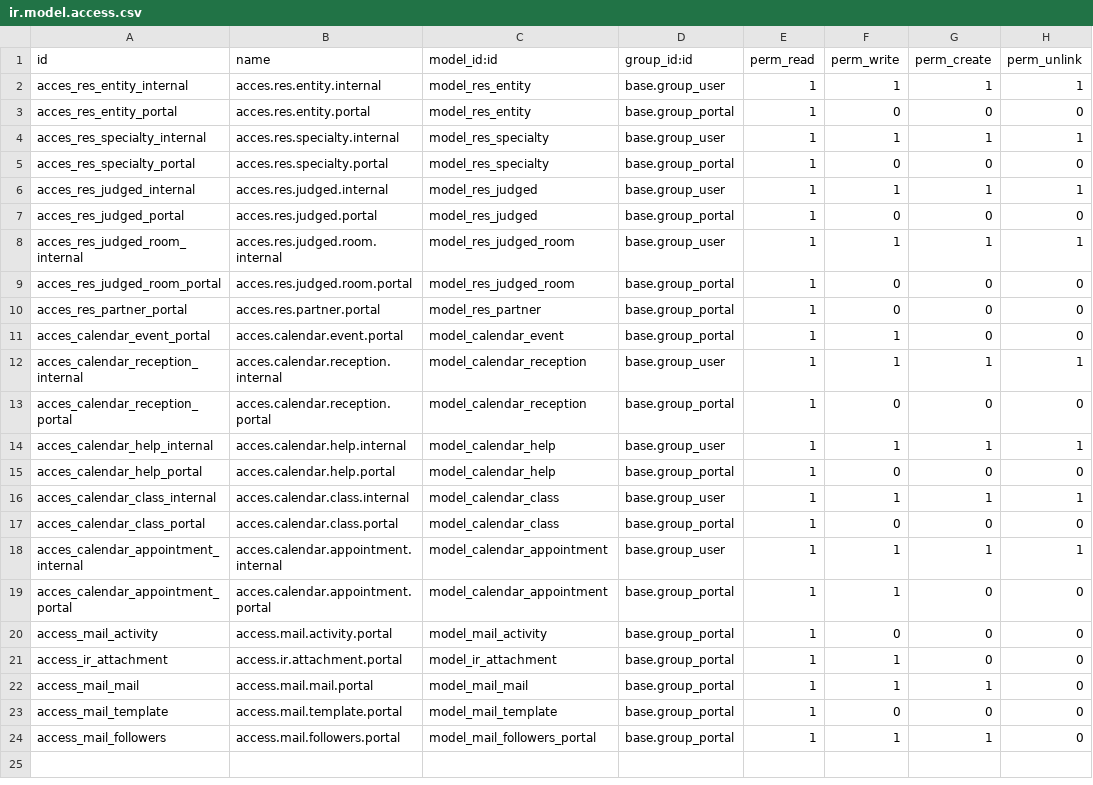
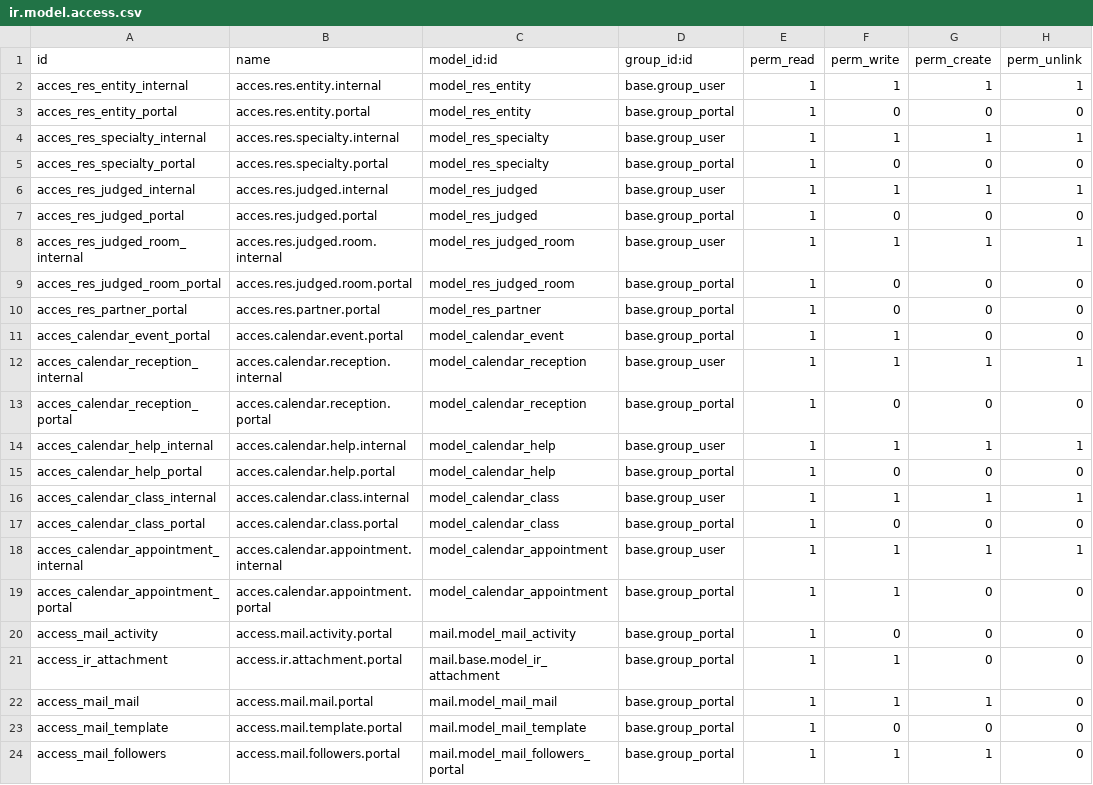
Before and after one commit to infotodoo/csj-odoo, a CSV file: calendar_csj/security/ir.model.access.csv, drawn as a sheet.

Commit message:
master [ADD] calendar_csj: Version 2.0 first release in production enviroment RC2.1.6

```diff
--- a/calendar_csj/security/ir.model.access.csv
+++ b/calendar_csj/security/ir.model.access.csv
@@ -19,6 +19,6 @@ acces_calendar_appointment_internal,acces.calendar.appointment.internal,model_ca
 acces_calendar_appointment_portal,acces.calendar.appointment.portal,model_calendar_appointment,base.group_portal,1,1,0,0
-access_mail_activity,access.mail.activity.portal,model_mail_activity,base.group_portal,1,0,0,0
-access_ir_attachment,access.ir.attachment.portal,model_ir_attachment,base.group_portal,1,1,0,0
-access_mail_mail,access.mail.mail.portal,model_mail_mail,base.group_portal,1,1,1,0
-access_mail_template,access.mail.template.portal,model_mail_template,base.group_portal,1,0,0,0
-access_mail_followers,access.mail.followers.portal,model_mail_followers_portal,base.group_portal,1,1,1,0
+access_mail_activity,access.mail.activity.portal,mail.model_mail_activity,base.group_portal,1,0,0,0
+access_ir_attachment,access.ir.attachment.portal,mail.base.model_ir_attachment,base.group_portal,1,1,0,0
+access_mail_mail,access.mail.mail.portal,mail.model_mail_mail,base.group_portal,1,1,1,0
+access_mail_template,access.mail.template.portal,mail.model_mail_template,base.group_portal,1,0,0,0
+access_mail_followers,access.mail.followers.portal,mail.model_mail_followers_portal,base.group_portal,1,1,1,0
```
